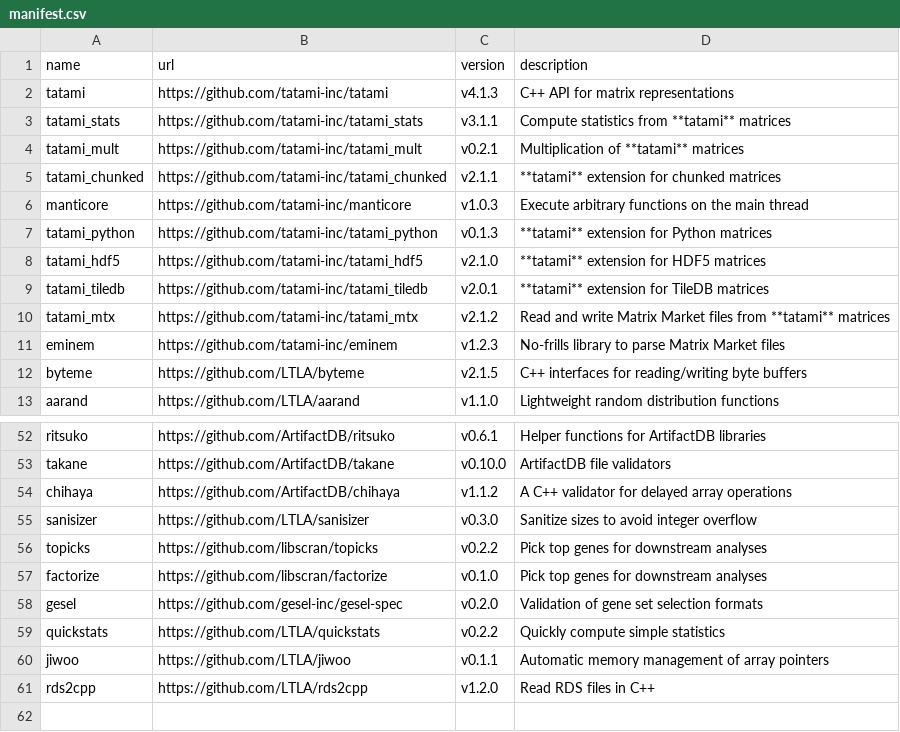
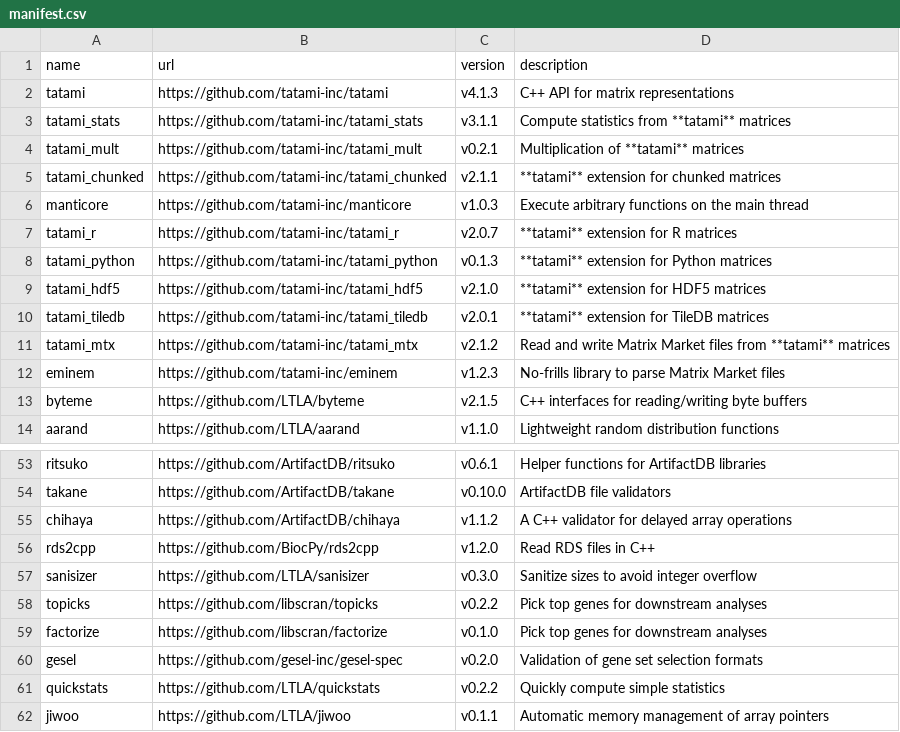
Before and after one commit to BiocPy/assorthead, a CSV file: extern/manifest.csv, drawn as a sheet; only a part is shown, gaps mark what is left out.

Commit message:
Aligned the manifest file with the R package.

```diff
--- a/extern/manifest.csv
+++ b/extern/manifest.csv
@@ -6,2 +6,3 @@ tatami_chunked,https://github.com/tatami-inc/tatami_chunked,v2.1.1,"**tatami** e
 manticore,https://github.com/tatami-inc/manticore,v1.0.3,"Execute arbitrary functions on the main thread"
+tatami_r,https://github.com/tatami-inc/tatami_r,v2.0.7,"**tatami** extension for R matrices"
 tatami_python,https://github.com/tatami-inc/tatami_python,v0.1.3,"**tatami** extension for Python matrices"
@@ -54,2 +55,3 @@ takane,https://github.com/ArtifactDB/takane,v0.10.0,"ArtifactDB file validators"
 chihaya,https://github.com/ArtifactDB/chihaya,v1.1.2,"A C++ validator for delayed array operations"
+rds2cpp,https://github.com/BiocPy/rds2cpp,v1.2.0,"Read RDS files in C++"
 sanisizer,https://github.com/LTLA/sanisizer,v0.3.0,"Sanitize sizes to avoid integer overflow"
@@ -60,2 +62 @@ quickstats,https://github.com/LTLA/quickstats,v0.2.2,"Quickly compute simple sta
 jiwoo,https://github.com/LTLA/jiwoo,v0.1.1,"Automatic memory management of array pointers"
-rds2cpp,https://github.com/LTLA/rds2cpp,v1.2.0,"Read RDS files in C++"
```
